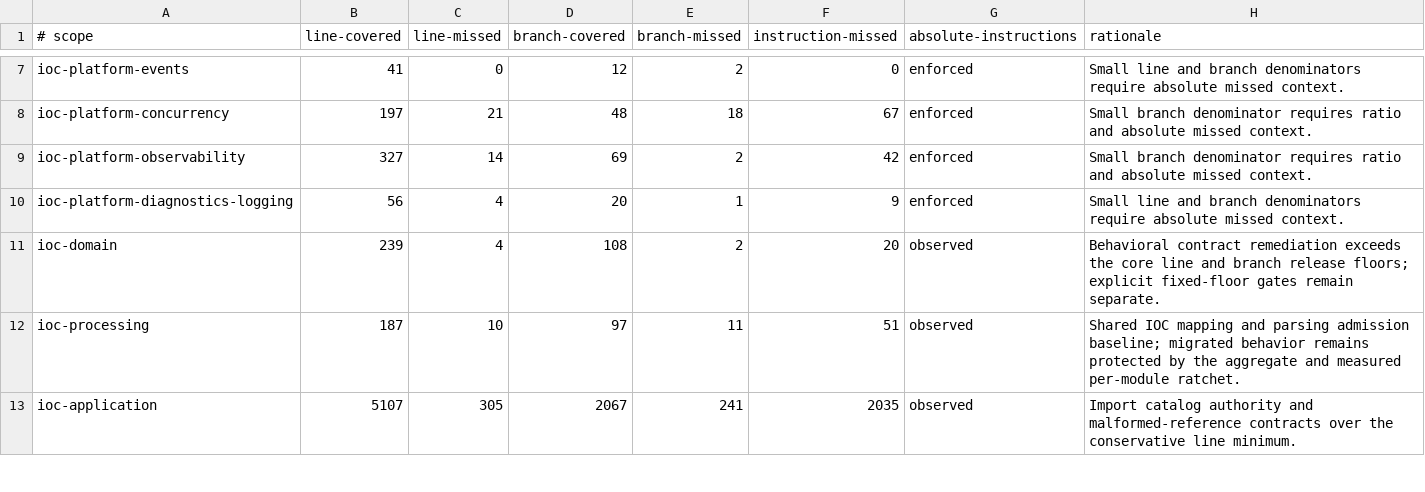
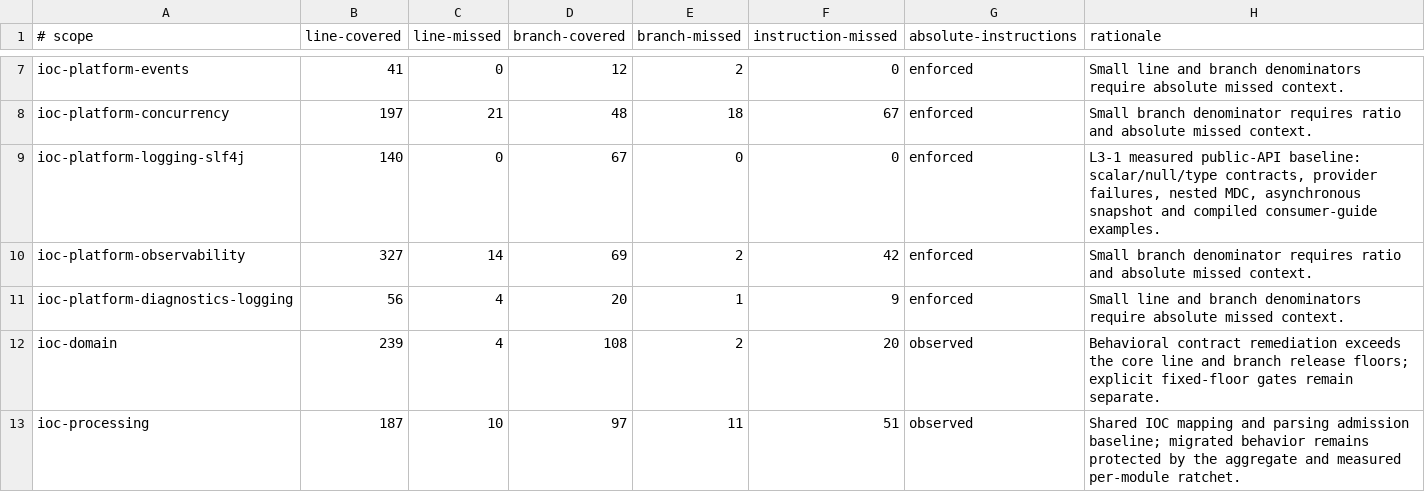
Before and after one commit to xORex-LC/ioc-extractor, a TSV file: build-support/coverage-report/coverage-ratchets.tsv, drawn as a sheet; only a part is shown, gaps mark what is left out; the shorter side is filled out with more unchanged rows.

Commit message:
FEATURE: add reusable SLF4J logging library and quality gates

```diff
--- a/build-support/coverage-report/coverage-ratchets.tsv
+++ b/build-support/coverage-report/coverage-ratchets.tsv
@@ -8,2 +8,3 @@ ioc-platform-events	41	0	12	2	0	enforced	Small line and branch denominators requ
 ioc-platform-concurrency	197	21	48	18	67	enforced	Small branch denominator requires ratio and absolute missed context.
+ioc-platform-logging-slf4j	140	0	67	0	0	enforced	L3-1 measured public-API baseline: scalar/null/type contracts, provider failures, nested MDC, asynchronous snapshot and compiled consumer-guide examples.
 ioc-platform-observability	327	14	69	2	42	enforced	Small branch denominator requires ratio and absolute missed context.
```
Also changed, not shown: build-support/coverage-report/coverage-floors.tsv, build-support/coverage-report/coverage-scope.tsv, 44 other files.
